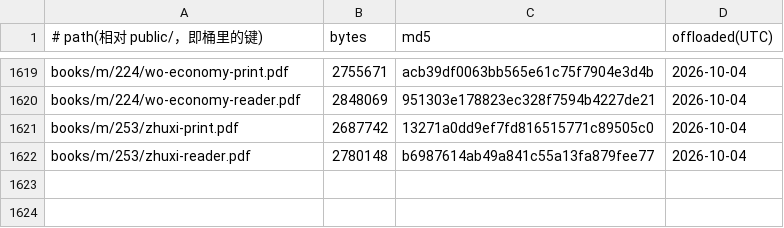
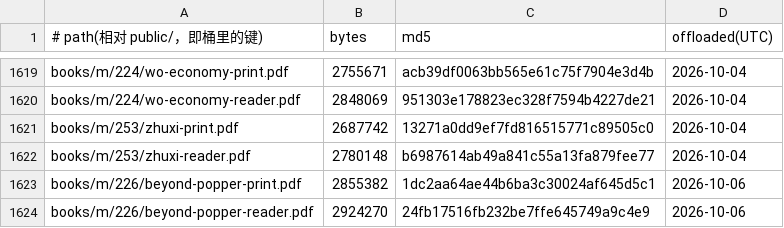
Before and after one commit to SIOWDS/sdeuniverses-site-, a TSV file: ops/pdf-offload/ledger.tsv, drawn as a sheet; only a part is shown, gaps mark what is left out; the diff names each change by its address in the sheet, - before the commit and + after, or states it on an @@ line.

Commit message:
Offload 2 PDFs to R2 (served unchanged via R2_OFFLOAD)

```diff
--- a/ops/pdf-offload/ledger.tsv
+++ b/ops/pdf-offload/ledger.tsv
+row 1623: books/m/226/beyond-popper-print.pdf | 2855382 | 1dc2aa64ae44b6ba3c30024af645d5c1 | 2026-10-06
+row 1624: books/m/226/beyond-popper-reader.pdf | 2924270 | 24fb17516fb232be7ffe645749a9c4e9 | 2026-10-06
```
Also changed, not shown: 2 other files.
